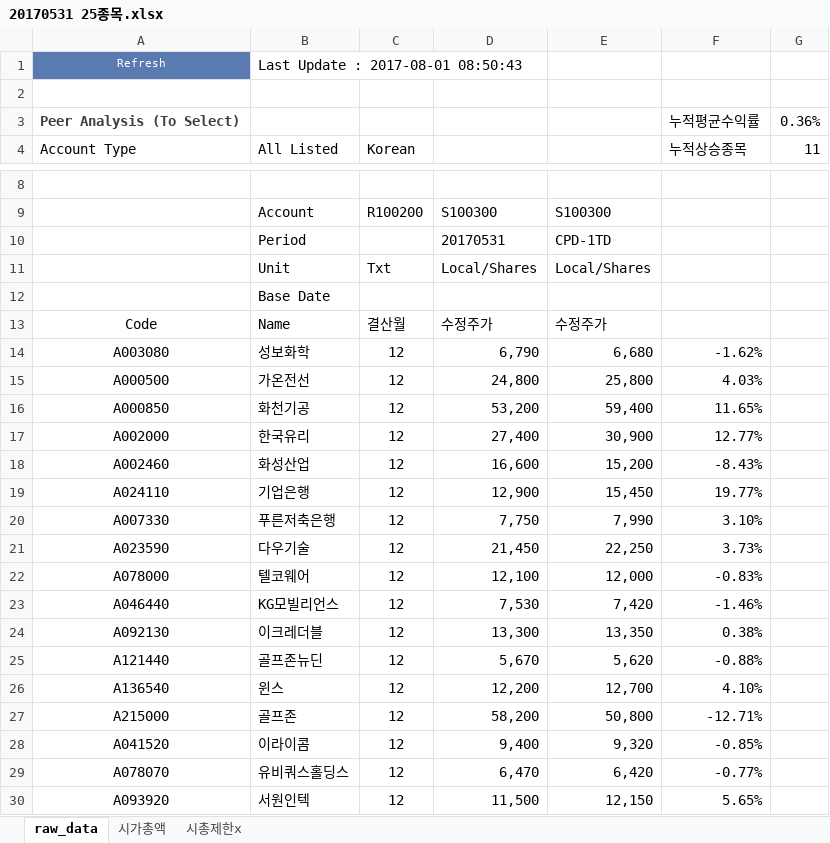
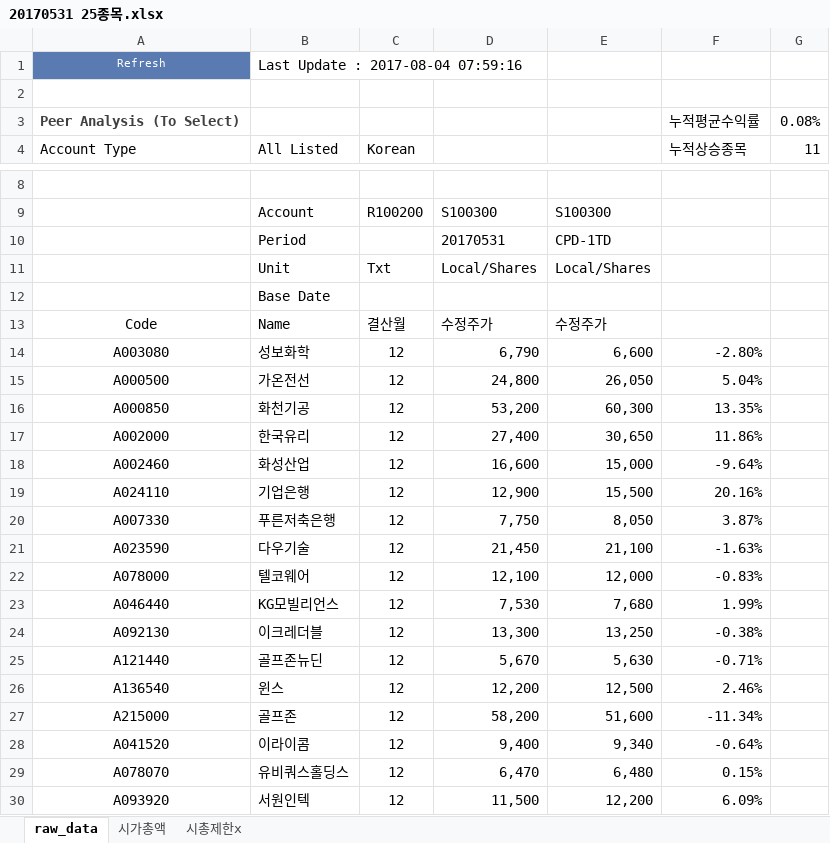
Before and after one commit to lshlsh135/GIT, an Excel workbook: 25종목 수익률 결과 저장/20170531 25종목.xlsx, sheet raw_data, drawn as a sheet; only a part is shown, gaps mark what is left out; values as stored, in another font and other column widths than the file's, no borders; the diff covers the shown part only; the diff names each change by its address in the sheet, - before the commit and + after, or states it on an @@ line.

```diff
--- a/25종목 수익률 결과 저장/20170531 25종목.xlsx (sheet raw_data)
+++ b/25종목 수익률 결과 저장/20170531 25종목.xlsx (sheet raw_data)
-B1 (All Listed): Last Update : 2017-08-01 08:50:43
+B1 (All Listed): Last Update : 2017-08-04 07:59:16
-G3 (11): 0.36%
+G3 (11): 0.08%
-E14: 6,680
+E14: 6,600
-F14 (누적상승종목): -1.62%
+F14 (누적상승종목): -2.80%
-E15: 25,800
+E15: 26,050
-F15 (누적상승종목): 4.03%
+F15 (누적상승종목): 5.04%
-E16: 59,400
+E16: 60,300
-F16 (누적상승종목): 11.65%
+F16 (누적상승종목): 13.35%
-E17: 30,900
+E17: 30,650
-F17 (누적상승종목): 12.77%
+F17 (누적상승종목): 11.86%
-E18: 15,200
+E18: 15,000
-F18 (누적상승종목): -8.43%
+F18 (누적상승종목): -9.64%
-E19: 15,450
+E19: 15,500
-F19 (누적상승종목): 19.77%
+F19 (누적상승종목): 20.16%
-E20: 7,990
+E20: 8,050
-F20 (누적상승종목): 3.10%
+F20 (누적상승종목): 3.87%
-E21: 22,250
+E21: 21,100
-F21 (누적상승종목): 3.73%
+F21 (누적상승종목): -1.63%
-E23: 7,420
+E23: 7,680
-F23 (누적상승종목): -1.46%
+F23 (누적상승종목): 1.99%
-E24: 13,350
+E24: 13,250
-F24 (누적상승종목): 0.38%
+F24 (누적상승종목): -0.38%
-E25: 5,620
+E25: 5,630
-F25 (누적상승종목): -0.88%
+F25 (누적상승종목): -0.71%
-E26: 12,700
+E26: 12,500
-F26 (누적상승종목): 4.10%
+F26 (누적상승종목): 2.46%
-E27: 50,800
+E27: 51,600
-F27 (누적상승종목): -12.71%
+F27 (누적상승종목): -11.34%
-E28: 9,320
+E28: 9,340
-F28 (누적상승종목): -0.85%
+F28 (누적상승종목): -0.64%
-E29: 6,420
+E29: 6,480
-F29 (누적상승종목): -0.77%
+F29 (누적상승종목): 0.15%
-E30: 12,150
+E30: 12,200
-F30 (누적상승종목): 5.65%
+F30 (누적상승종목): 6.09%
```
Also changed, not shown: 18 edited cells elsewhere in this sheet, sheet 시총제한x, 15 other files.
